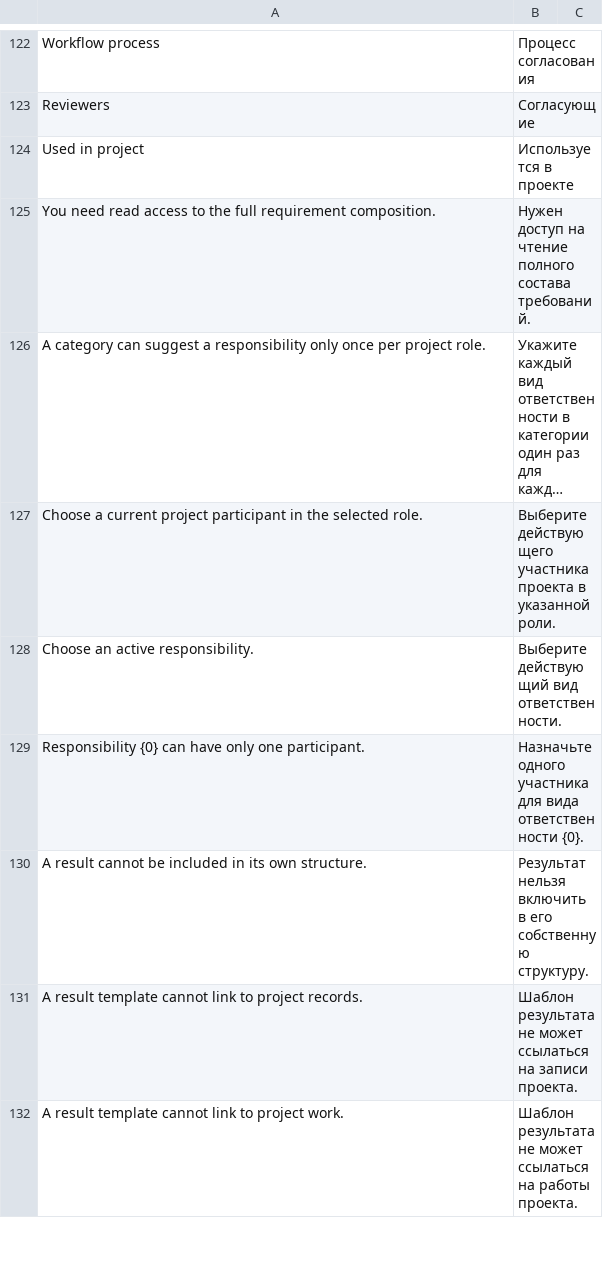
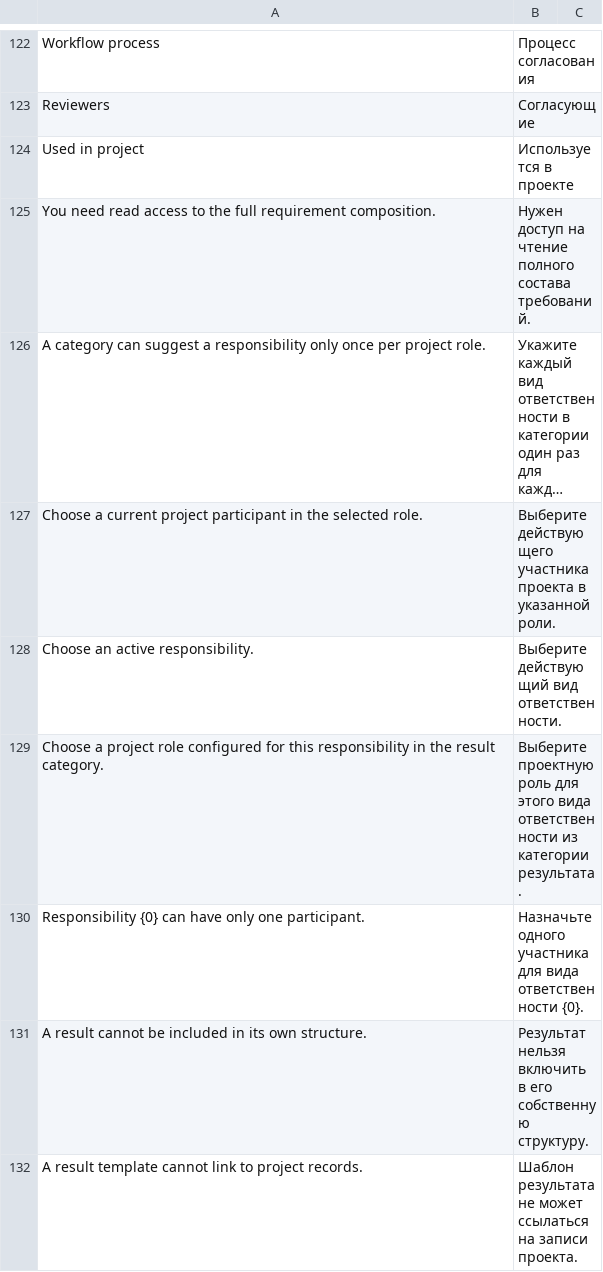
Before and after one commit to Dinext-pro/dinext-project-scope, a CSV file: dinext_project_scope/translations/ru.csv, drawn as a sheet; only a part is shown, gaps mark what is left out; the shorter side is filled out with more unchanged rows; long unchanged cells end in …; the diff names each change by its address in the sheet, - before the commit and + after, or states it on an @@ line.

Commit message:
Validate deliverable assignments and update result tree interactions

```diff
--- a/dinext_project_scope/translations/ru.csv
+++ b/dinext_project_scope/translations/ru.csv
+row 129: Choose a project role configured for this responsibility in the result category. | Выберите проектную роль для этого вида ответственности из категории результата.
```
Also changed, not shown: 15 other files.
